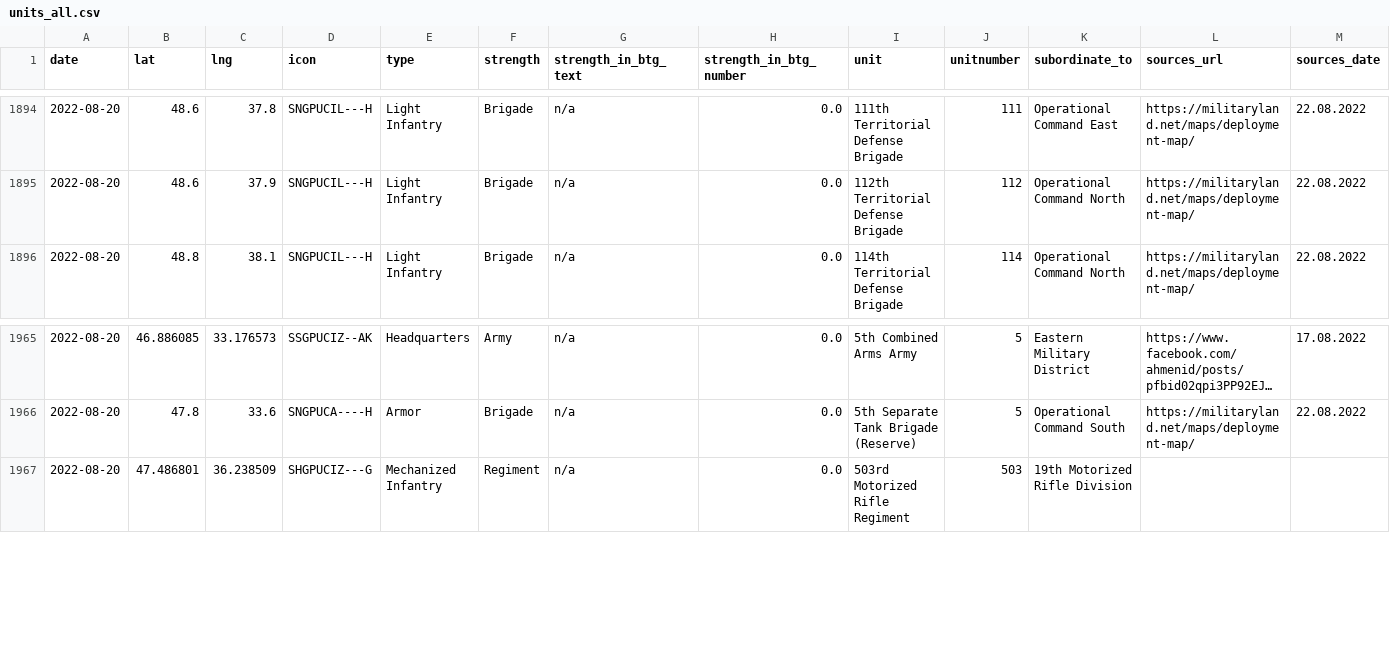
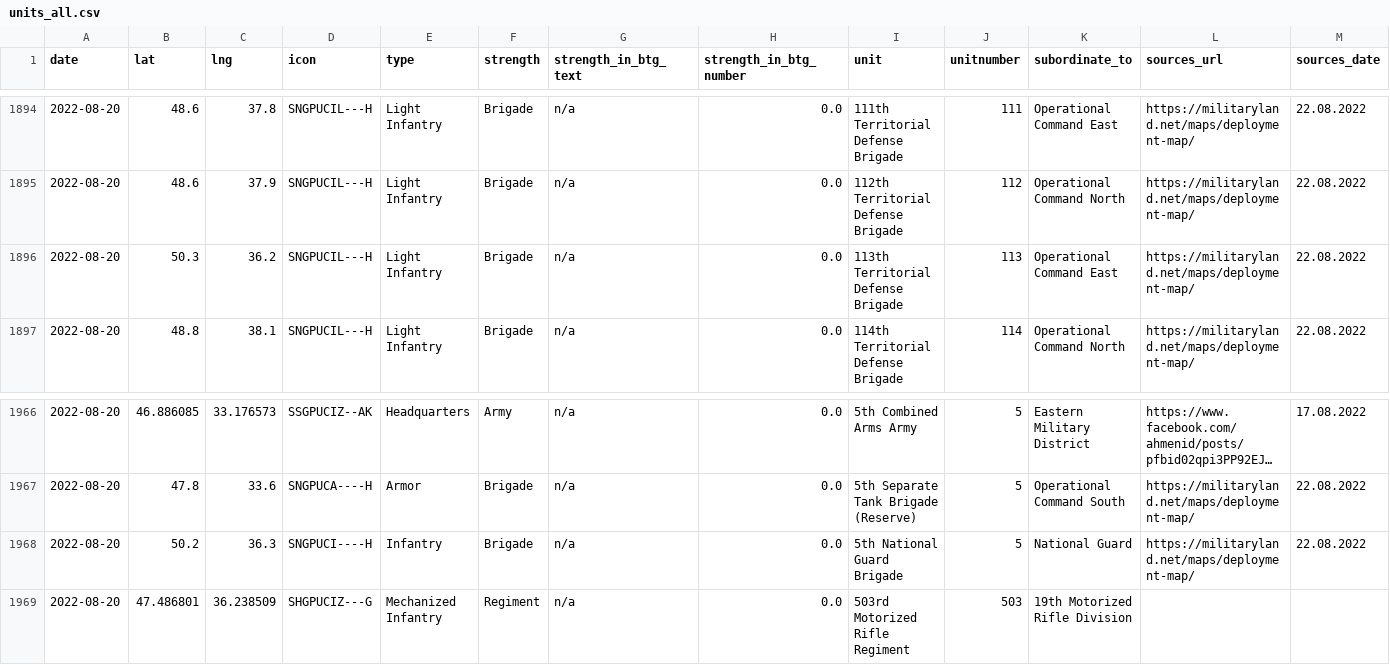
Before and after one commit to simonhuwiler/uawardata, a CSV file: data/csv/units_all.csv, drawn as a sheet; only a part is shown, gaps mark what is left out; long unchanged cells end in …; rows hold the shown columns only; the diff names each change by its address in the sheet, - before the commit and + after, or states it on an @@ line.

```diff
--- a/data/csv/units_all.csv
+++ b/data/csv/units_all.csv
+row 1896: 2022-08-20 | 50.3 | 36.2 | SNGPUCIL---H | Light Infantry | Brigade | n/a | 0.0 | 113th Territorial Defense Brigade | 113 | Operational Command East | https://militaryland.net/maps/deployment-map/ | 22.08.2022
+row 1968: 2022-08-20 | 50.2 | 36.3 | SNGPUCI----H | Infantry | Brigade | n/a | 0.0 | 5th National Guard Brigade | 5 | National Guard | https://militaryland.net/maps/deployment-map/ | 22.08.2022
```
Also changed, not shown: data/csv/units_current.csv, 2 other files.
